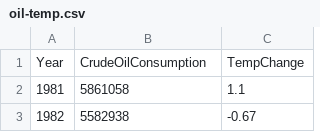
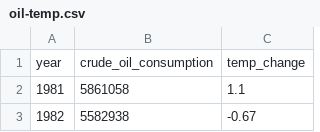
Before and after one commit to gjamesd/Stat-223-R-, a CSV file: oil-temp.csv, drawn as a sheet; only a part is shown.

Commit message:
Adjust column names in oil-temp.csv

```diff
--- a/oil-temp.csv
+++ b/oil-temp.csv
@@ -1,2 +1,2 @@
-"Year","CrudeOilConsumption","TempChange"
+year,crude_oil_consumption,temp_change
 1981,5861058,1.1
```
